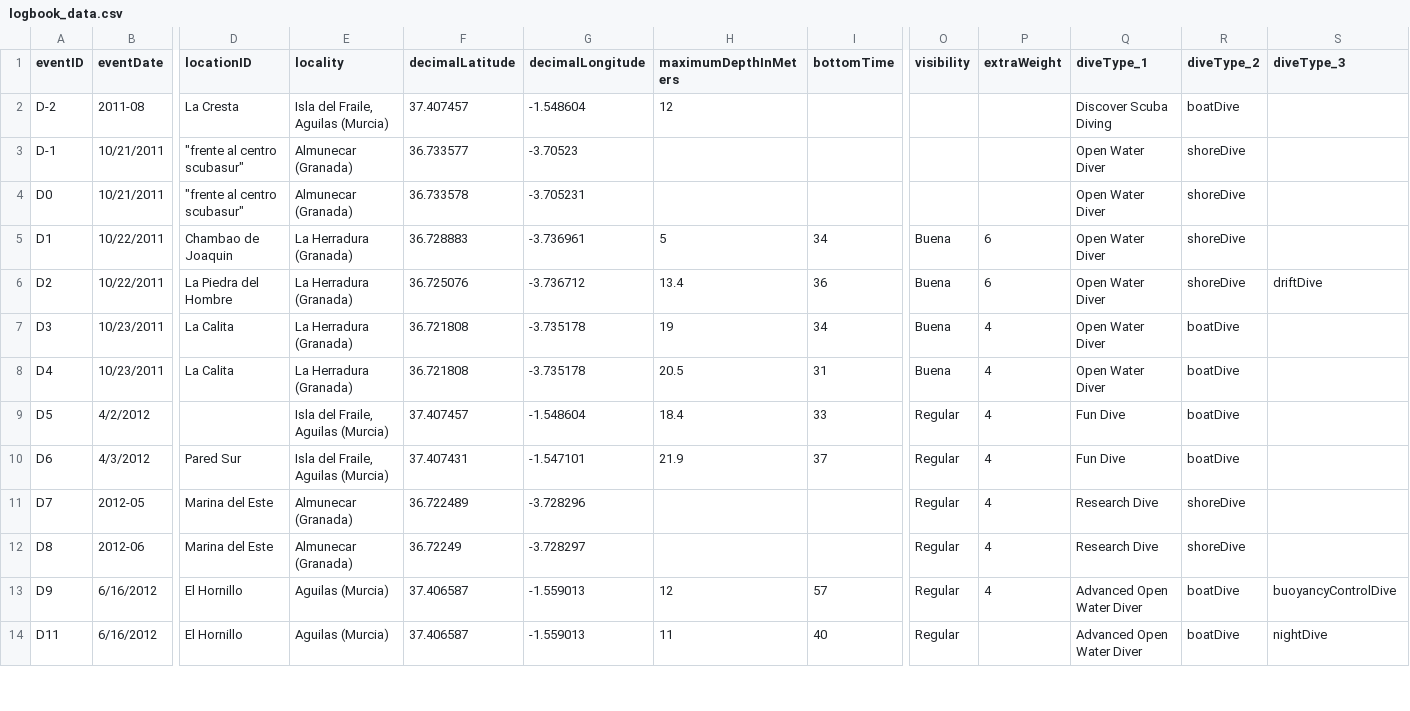
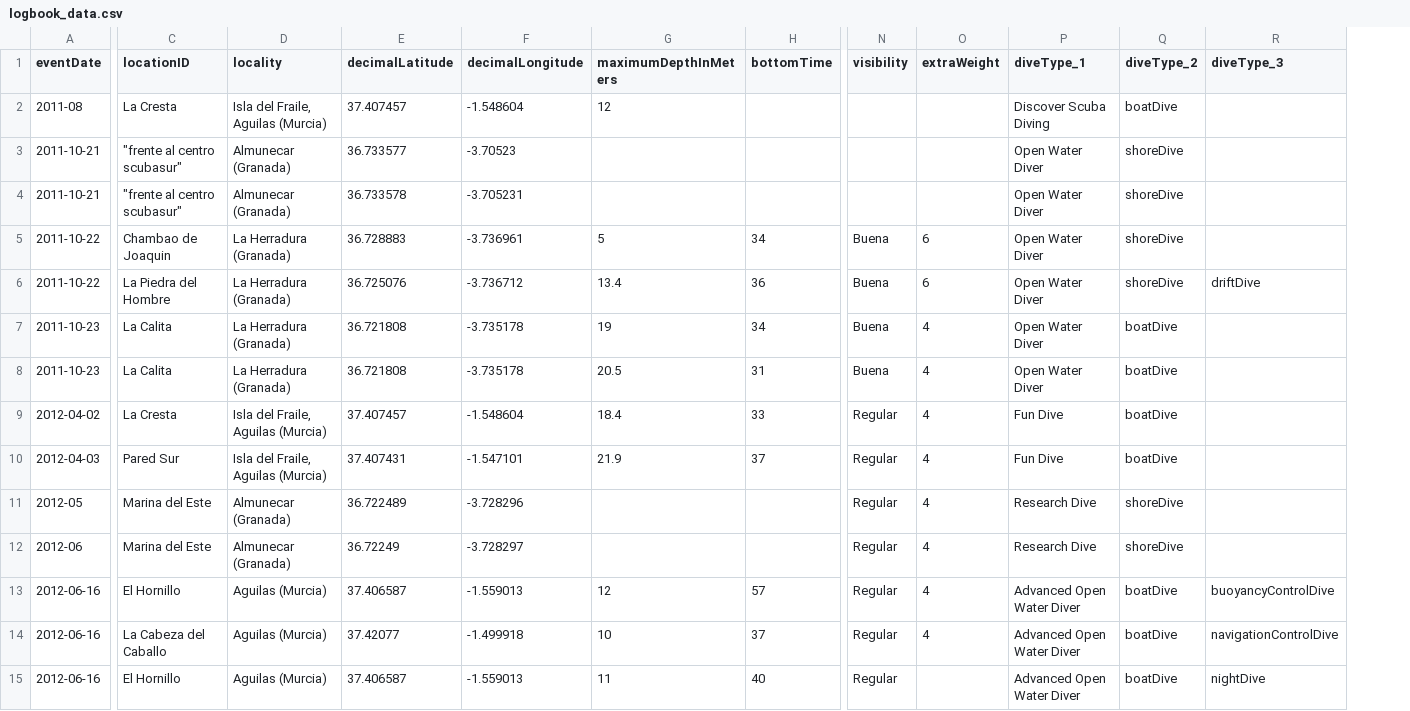
Before and after one commit to rubenpp7/divewatchr, a CSV file: data/logbook_data.csv, drawn as a sheet; only a part is shown, gaps mark what is left out; removed rows and columns are numbered as before the commit, all else as after; rows hold the shown columns only; the diff covers the shown part only; the diff names each change by its address in the sheet, - before the commit and + after, or states it on an @@ line.

Commit message:
updated data logbook

```diff
--- a/data/logbook_data.csv
+++ b/data/logbook_data.csv
-column A (eventID), rows 2-14: D-2 | D-1 | D0 | D1 | D2 | D3 | D4 | D5 | D6 | D7 | D8 | D9 | D11
-A3:A4 (eventDate): 10/21/2011
+A3:A4 (eventDate): 2011-10-21
-A5:A6 (eventDate): 10/22/2011
+A5:A6 (eventDate): 2011-10-22
-A7:A8 (eventDate): 10/23/2011
+A7:A8 (eventDate): 2011-10-23
-A9 (eventDate): 4/2/2012
+A9 (eventDate): 2012-04-02
-C9 (locationID): (empty)
+C9 (locationID): La Cresta
-A10 (eventDate): 4/3/2012
+A10 (eventDate): 2012-04-03
-A13 (eventDate): 6/16/2012
+A13 (eventDate): 2012-06-16
+row 14: 2012-06-16 | La Cabeza del Caballo | Aguilas (Murcia) | 37.42077 | -1.499918 | 10 | 37 | Regular | 4 | Advanced Open Water Diver | boatDive | navigationControlDive
-A15 (eventDate): 6/16/2012
+A15 (eventDate): 2012-06-16
```
Also changed, not shown: 15 added rows and 6 edited cells elsewhere in this file, 1 other file.
